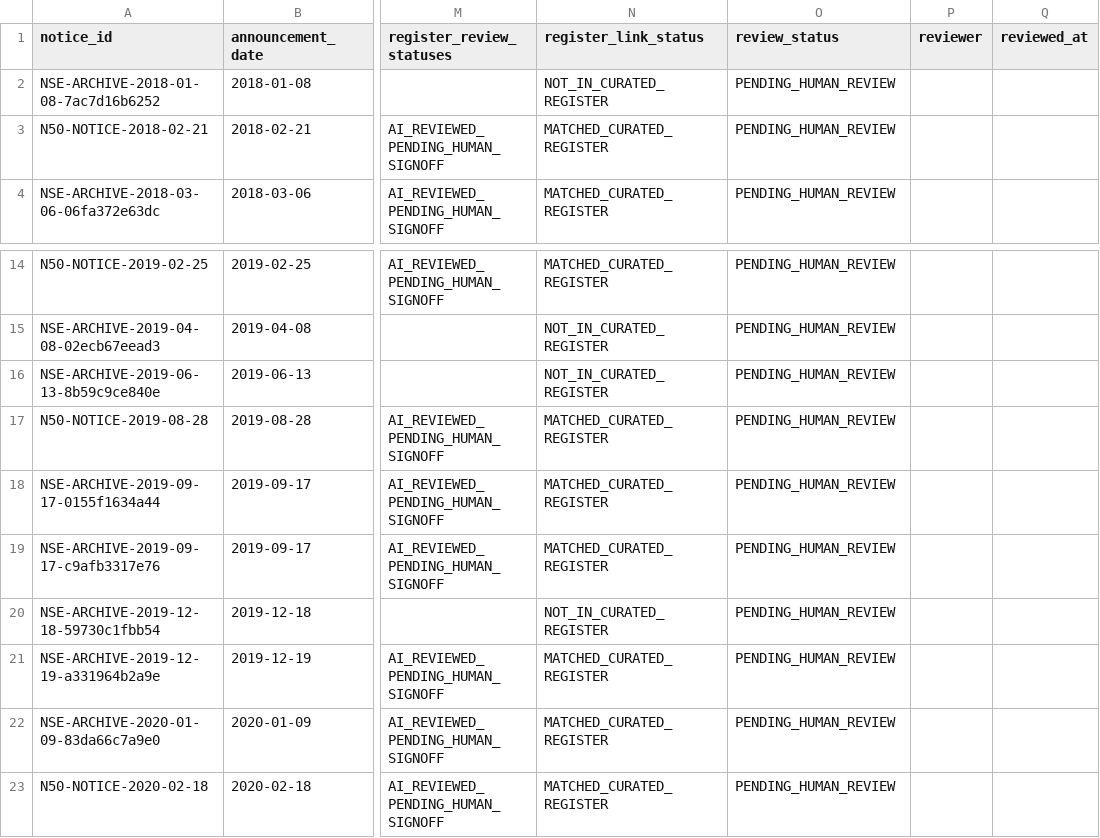
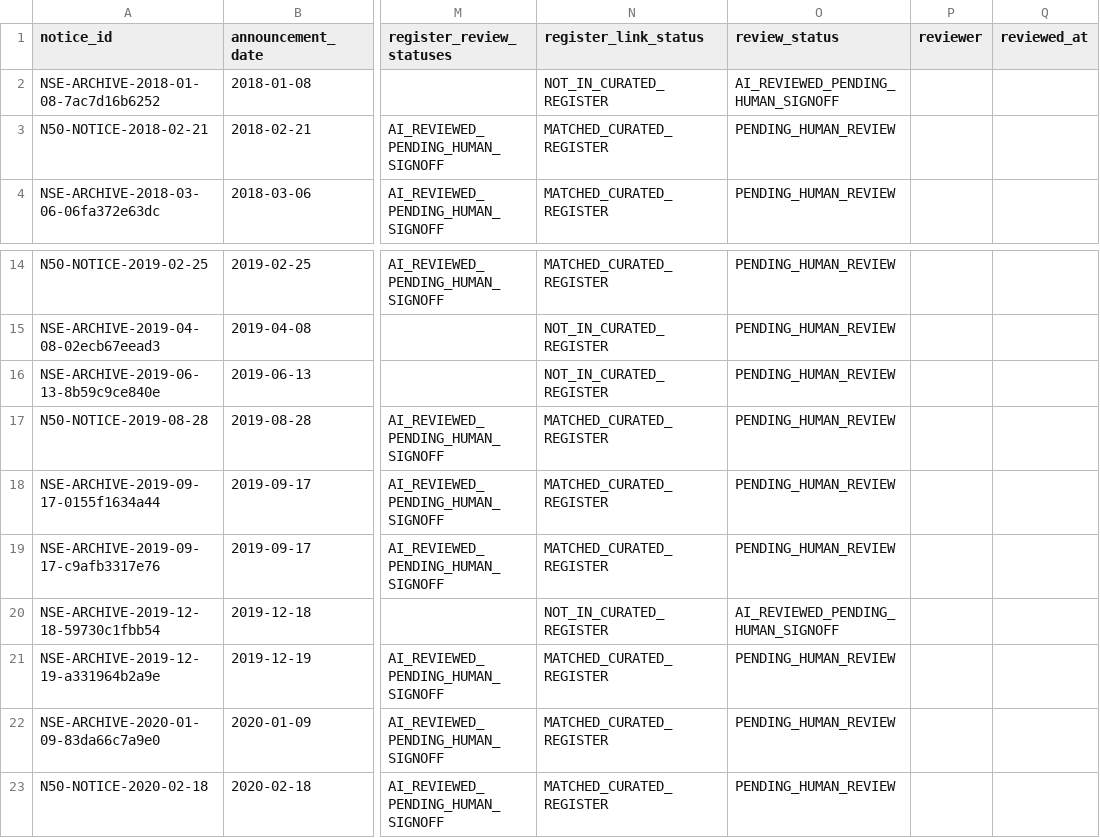
Before and after one commit to vishwasgarg5/Trader, a CSV file: data/reference/nifty50_notice_review_queue.csv, drawn as a sheet; only a part is shown, gaps mark what is left out; the diff names each change by its address in the sheet, - before the commit and + after, or states it on an @@ line.

Commit message:
research: triage 2018 and 2019 Nifty 50 notice scope

```diff
--- a/data/reference/nifty50_notice_review_queue.csv
+++ b/data/reference/nifty50_notice_review_queue.csv
-O2 (review_status): PENDING_HUMAN_REVIEW
+O2 (review_status): AI_REVIEWED_PENDING_HUMAN_SIGNOFF
-O20 (review_status): PENDING_HUMAN_REVIEW
+O20 (review_status): AI_REVIEWED_PENDING_HUMAN_SIGNOFF
```
